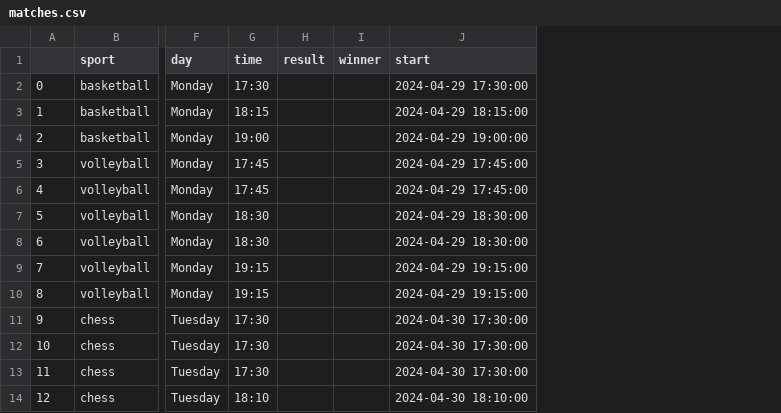
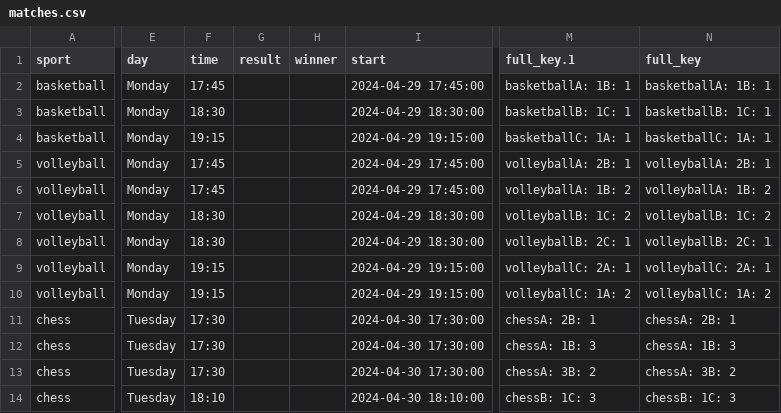
Before and after one commit to FBalzerMPE/imprs_sports_week, a CSV file: data/matches.csv, drawn as a sheet; only a part is shown, gaps mark what is left out; removed rows and columns are numbered as before the commit, all else as after; the diff names each change by its address in the sheet, - before the commit and + after, or states it on an @@ line.

Commit message:
Added capability of rescheduling match times

```diff
--- a/data/matches.csv
+++ b/data/matches.csv
-column A, rows 2-14: 0 | 1 | 2 | 3 | 4 | 5 | 6 | 7 | 8 | 9 | 10 | 11 | 12
+column M (full_key.1), rows 2-14: basketballA: 1B: 1 | basketballB: 1C: 1 | basketballC: 1A: 1 | volleyballA: 2B: 1 | volleyballA: 1B: 2 | volleyballB: 1C: 2 | volleyballB: 2C: 1 | volleyballC: 2A: 1 | volleyballC: 1A: 2 | chessA: 2B: 1 | chessA: 1B: 3 | chessA: 3B: 2 | chessB: 1C: 3
+column N (full_key), rows 2-14: basketballA: 1B: 1 | basketballB: 1C: 1 | basketballC: 1A: 1 | volleyballA: 2B: 1 | volleyballA: 1B: 2 | volleyballB: 1C: 2 | volleyballB: 2C: 1 | volleyballC: 2A: 1 | volleyballC: 1A: 2 | chessA: 2B: 1 | chessA: 1B: 3 | chessA: 3B: 2 | chessB: 1C: 3
-F2 (time): 17:30
+F2 (time): 17:45
-I2 (start): 2024-04-29 17:30:00
+I2 (start): 2024-04-29 17:45:00
-F3 (time): 18:15
+F3 (time): 18:30
-I3 (start): 2024-04-29 18:15:00
+I3 (start): 2024-04-29 18:30:00
-F4 (time): 19:00
+F4 (time): 19:15
-I4 (start): 2024-04-29 19:00:00
+I4 (start): 2024-04-29 19:15:00
```
Also changed, not shown: 5 other files.
